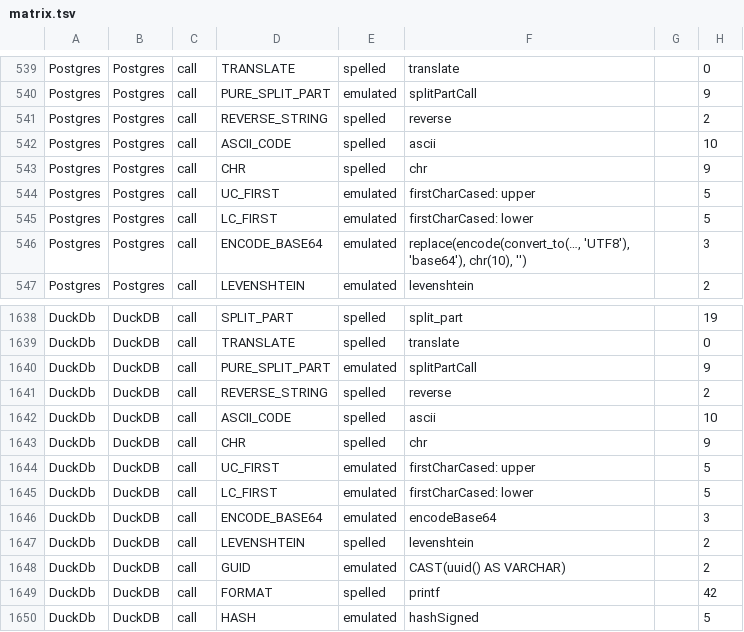
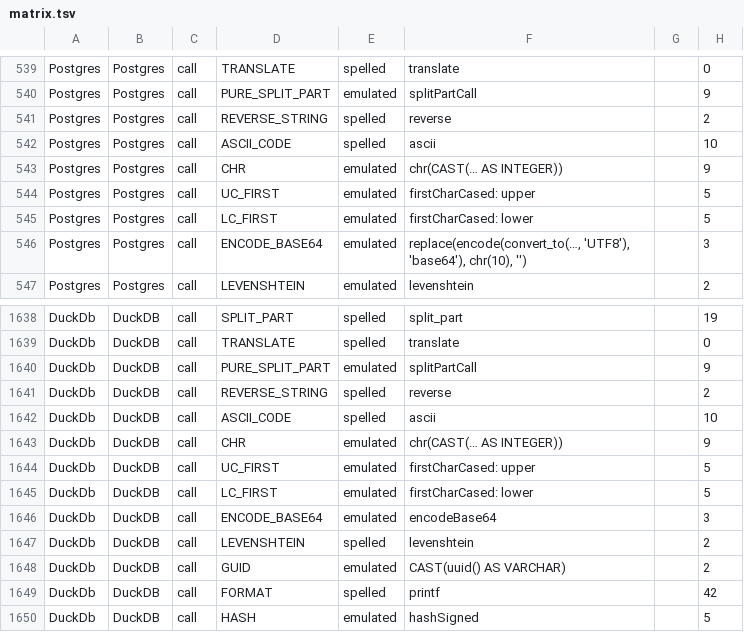
Before and after one commit to kevin-m-knight-gs/legend-lite, a TSV file: docs/dialect-capability/matrix.tsv, drawn as a sheet; only a part is shown, gaps mark what is left out.

```diff
--- a/docs/dialect-capability/matrix.tsv
+++ b/docs/dialect-capability/matrix.tsv
@@ -542,3 +542,3 @@ Postgres	Postgres	call	REVERSE_STRING	spelled	reverse		2
 Postgres	Postgres	call	ASCII_CODE	spelled	ascii		10
-Postgres	Postgres	call	CHR	spelled	chr		9
+Postgres	Postgres	call	CHR	emulated	chr(CAST(… AS INTEGER))		9
 Postgres	Postgres	call	UC_FIRST	emulated	firstCharCased: upper		5
@@ -1642,3 +1642,3 @@ DuckDb	DuckDB	call	REVERSE_STRING	spelled	reverse		2
 DuckDb	DuckDB	call	ASCII_CODE	spelled	ascii		10
-DuckDb	DuckDB	call	CHR	spelled	chr		9
+DuckDb	DuckDB	call	CHR	emulated	chr(CAST(… AS INTEGER))		9
 DuckDb	DuckDB	call	UC_FIRST	emulated	firstCharCased: upper		5
```
Also changed, not shown: 17 other files.
